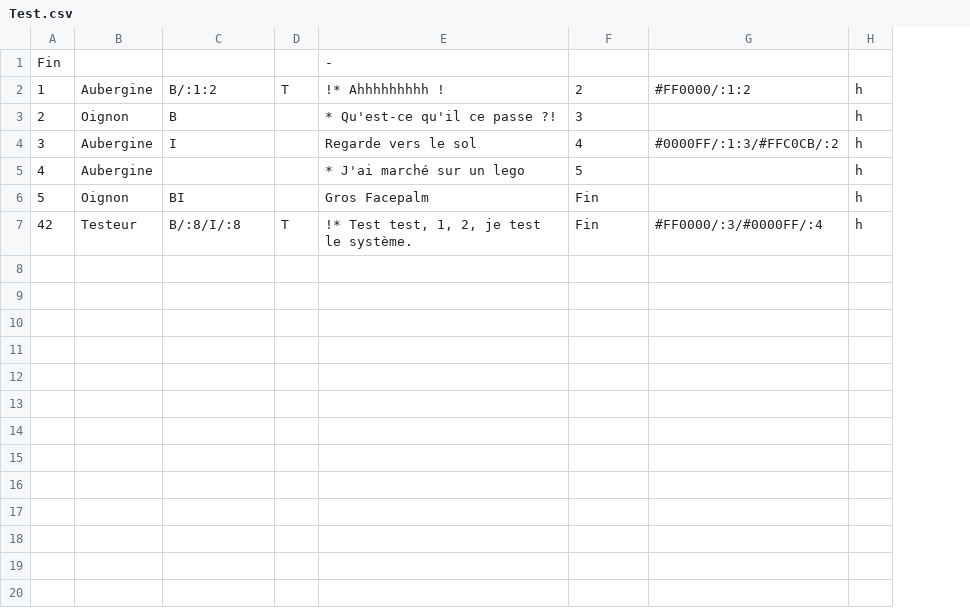
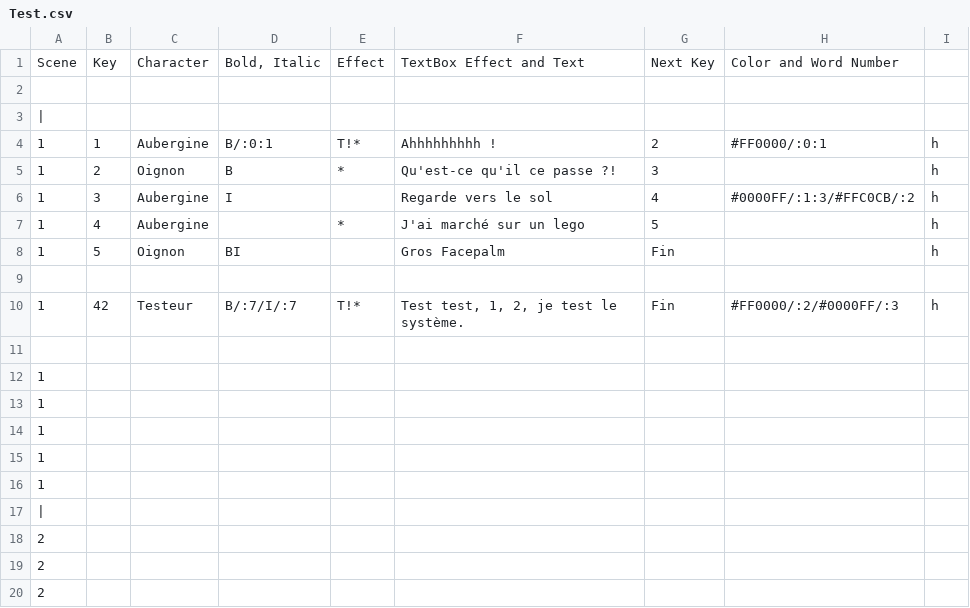
Before and after one commit to zwazoman/PFA-2, a CSV file: PFA-Episode2/Assets/Test.csv, drawn as a sheet; only a part is shown; removed rows and columns are numbered as before the commit, all else as after; the diff covers the shown part only; the diff names each change by its address in the sheet, - before the commit and + after, or states it on an @@ line.

```diff
--- a/PFA-Episode2/Assets/Test.csv
+++ b/PFA-Episode2/Assets/Test.csv
+column A, rows 4-8: all 1; row 10: 1
-column D, rows 2-7: T |  |  |  |  | T
-column E, rows 1-7: - | !* Ahhhhhhhhh ! | * Qu'est-ce qu'il ce passe ?! | Regarde vers le sol | * J'ai marché sur un lego | Gros Facepalm | !* Test test, 1, 2, je test le système.
+column E, rows 4-7: T!* | * |  | *; row 10: T!*
+column F, rows 4-8: Ahhhhhhhhh ! | Qu'est-ce qu'il ce passe ?! | Regarde vers le sol | J'ai marché sur un lego | Gros Facepalm; row 10: Test test, 1, 2, je test le système.
-column G, rows 2-7: #FF0000/:1:2 |  | #0000FF/:1:3/#FFC0CB/:2 |  |  | #FF0000/:3/#0000FF/:4
+column H, rows 4-6: #FF0000/:0:1 |  | #0000FF/:1:3/#FFC0CB/:2; row 10: #FF0000/:2/#0000FF/:3
+row 1: Scene | Key | Character | Bold, Italic | Effect | TextBox Effect and Text | Next Key | Color and Word Number
-row 2: Fin |  |  |  | -
+row 2: (empty)
+row 3: (empty)
-D4: B/:1:2
+D4: B/:0:1
+row 9: (empty)
-D10: B/:8/I/:8
+D10: B/:7/I/:7
+row 11: (empty)
+row 12: 1
+row 13: 1
+row 14: 1
+row 15: 1
+row 16: 1
+row 17: (empty)
+row 18: 2
+row 19: 2
+row 20: 2
```
Also changed, not shown: 11 added rows elsewhere in this file, 10 other files.
